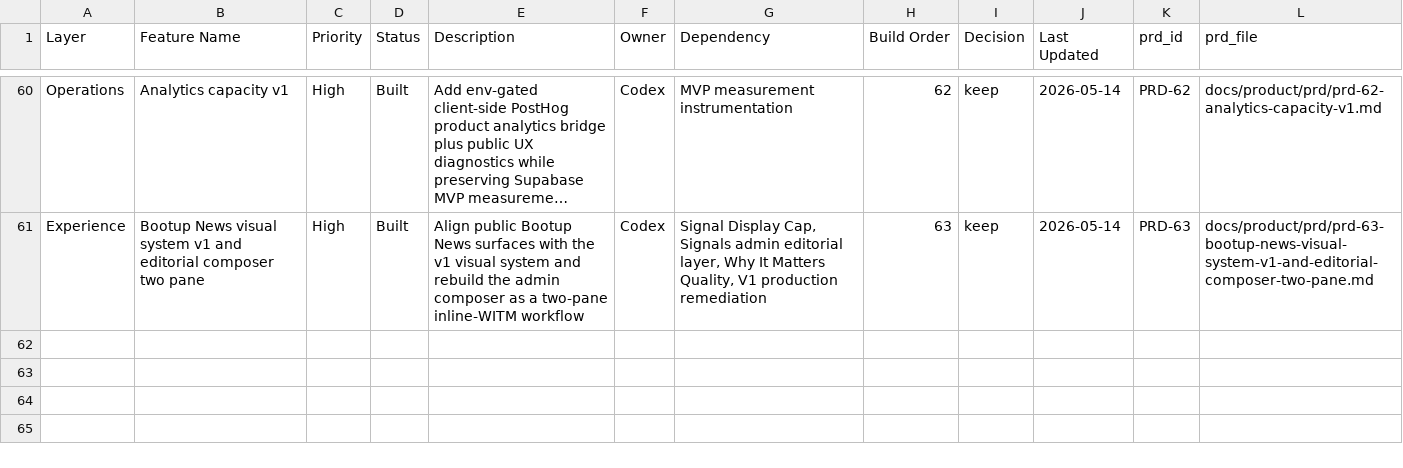
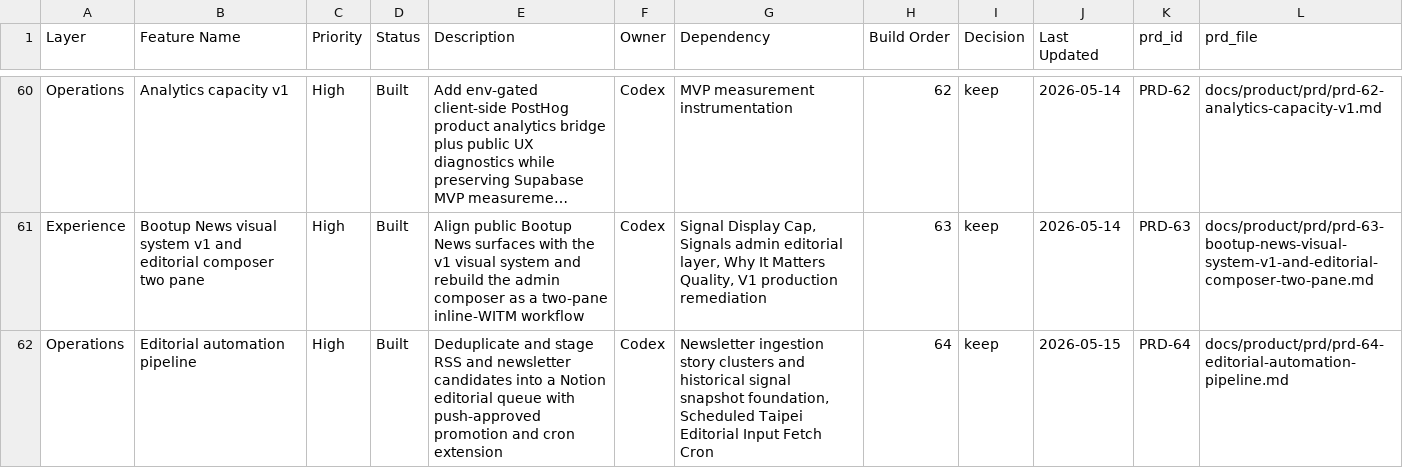
Before and after one commit to brandonma25/bootupnews, a CSV file: docs/product/feature-system.csv, drawn as a sheet; only a part is shown, gaps mark what is left out; long unchanged cells end in …; the diff names each change by its address in the sheet, - before the commit and + after, or states it on an @@ line.

```diff
--- a/docs/product/feature-system.csv
+++ b/docs/product/feature-system.csv
+row 62: Operations | Editorial automation pipeline | High | Built | Deduplicate and stage RSS and newsletter candidates into a Notion editorial queue with push-approved promotion and cron extension | Codex | Newsletter ingestion story clusters and historical signal snapshot foundation, Scheduled Taipei Editorial Input Fetch Cron | 64 | keep | 2026-05-15 | PRD-64 | docs/product/prd/prd-64-editorial-automation-pipeline.md
```
Also changed, not shown: 14 other files.
